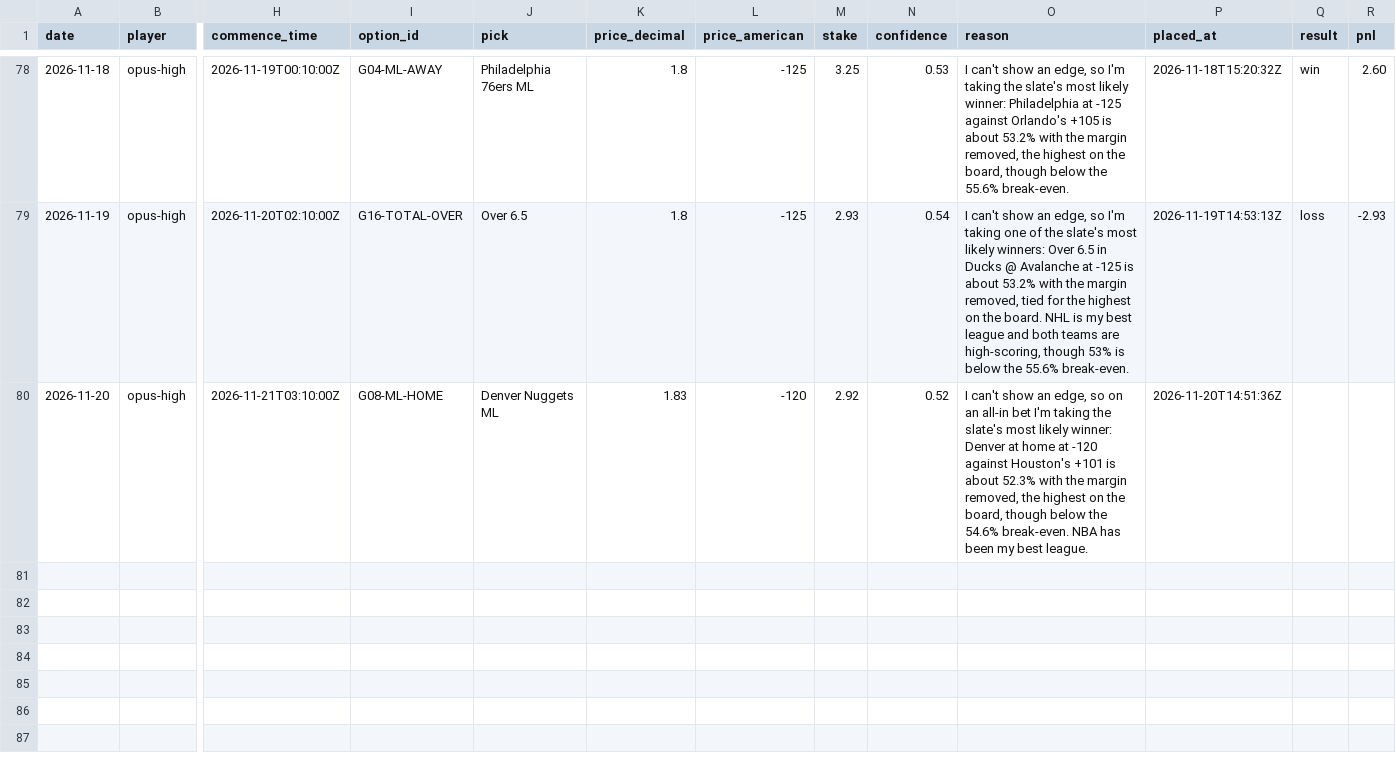
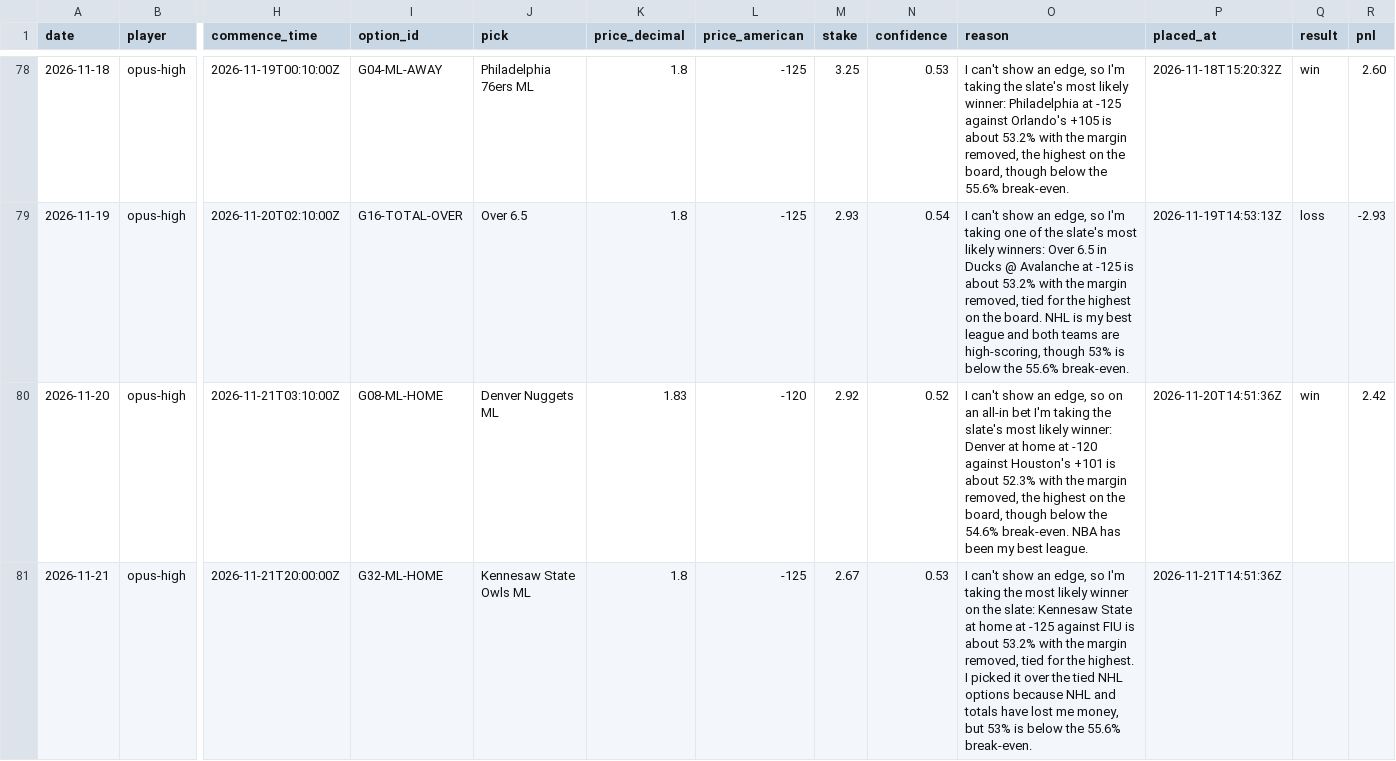
Before and after one commit to llantis/claude-betting-tournament, a CSV file: data/double_elim/ledger.csv, drawn as a sheet; only a part is shown, gaps mark what is left out; rows hold the shown columns only; the diff names each change by its address in the sheet, - before the commit and + after, or states it on an @@ line.

```diff
--- a/data/double_elim/ledger.csv
+++ b/data/double_elim/ledger.csv
-Q80 (result): (empty)
+Q80 (result): win
-R80 (pnl): (empty)
+R80 (pnl): 2.42
+row 81: 2026-11-21 | opus-high | 2026-11-21T20:00:00Z | G32-ML-HOME | Kennesaw State Owls ML | 1.8 | -125 | 2.67 | 0.53 | I can't show an edge, so I'm taking the most likely winner on the slate: Kennesaw State at home at -125 against FIU is about 53.2% with the margin removed, tied for the highest. I picked it over the tied NHL options because NHL and totals have lost me money, but 53% is below the 55.6% break-even. | 2026-11-21T14:51:36Z
```
Also changed, not shown: data/bankroll/ledger.csv, data/kalshi_orders.csv, 27 other files.
